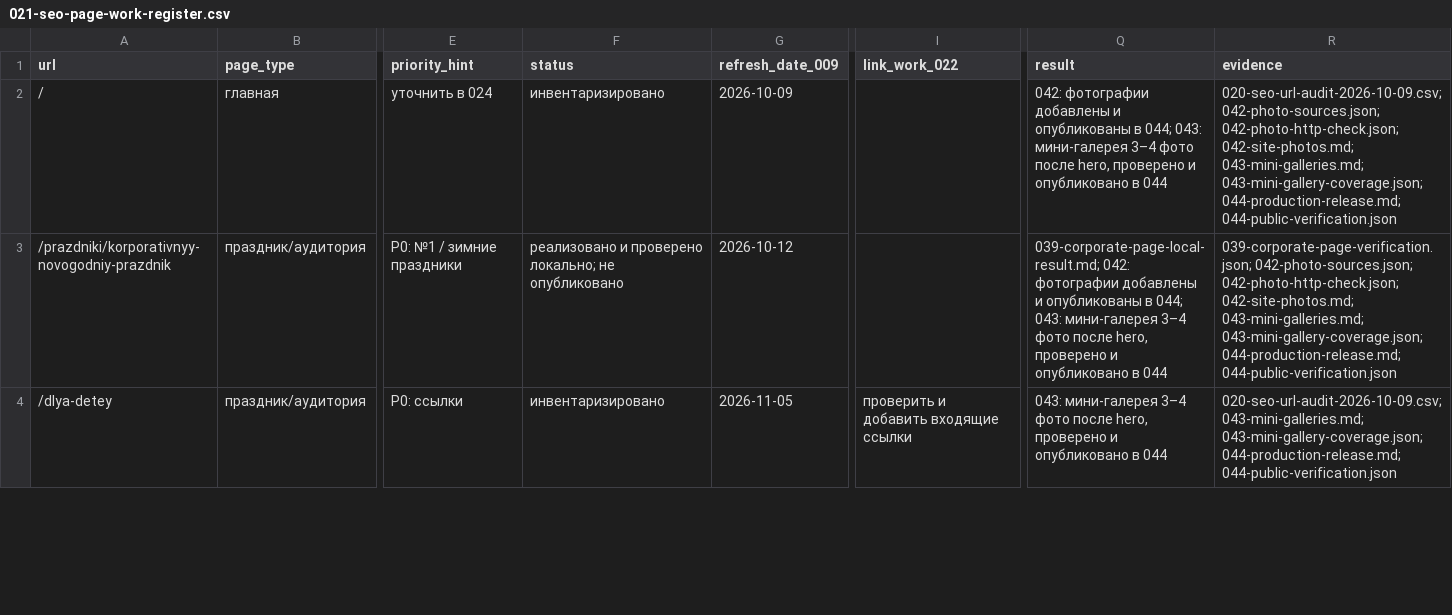
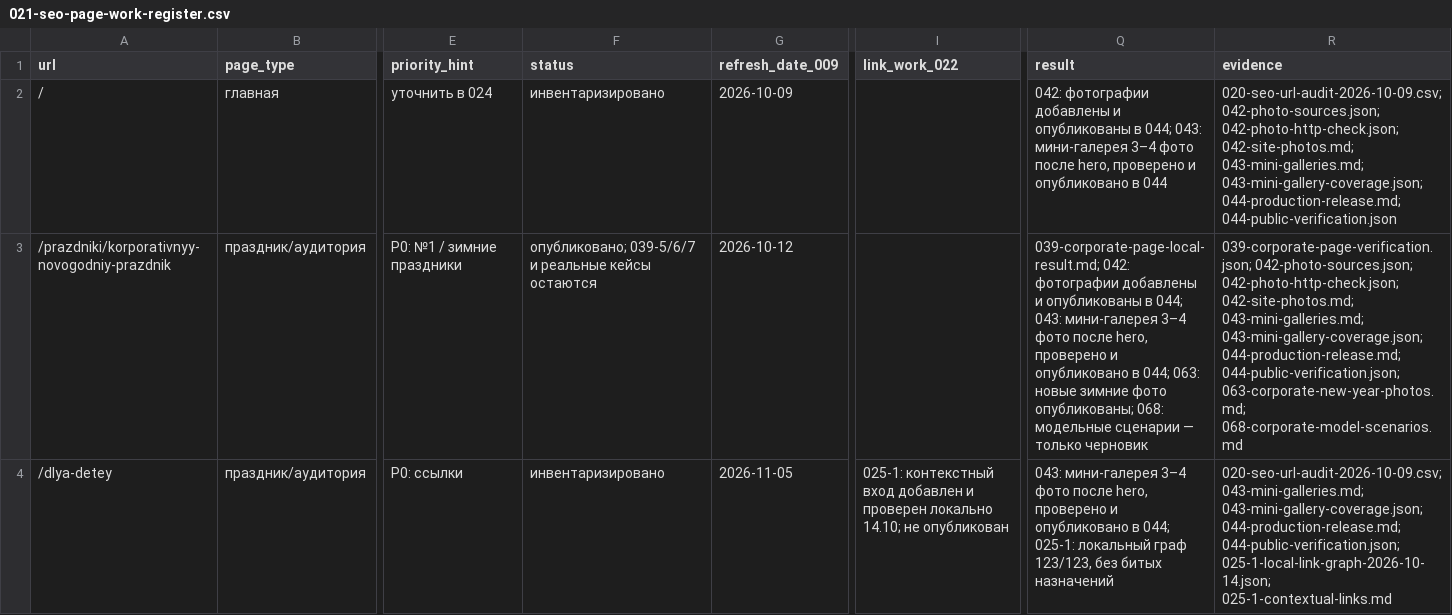
Before and after one commit to roststat/maskarad, a CSV file: development-docs/reports/021-seo-page-work-register.csv, drawn as a sheet; only a part is shown, gaps mark what is left out; the diff covers the shown part only; the diff names each change by its address in the sheet, - before the commit and + after, or states it on an @@ line.

```diff
--- a/development-docs/reports/021-seo-page-work-register.csv
+++ b/development-docs/reports/021-seo-page-work-register.csv
-F3 (status): реализовано и проверено локально; не опубликовано
+F3 (status): опубликовано; 039-5/6/7 и реальные кейсы остаются
-Q3 (result): …опубликовано в 044
+Q3 (result): …опубликовано в 044; 063: новые зимние фото опубликованы; 068: модельные сценарии — только черновик
-R3 (evidence): …043-mini-gallery-coverage.json; 044-production-release.md; 044-public-verification.json
+R3 (evidence): …043-mini-gallery-coverage.json; 044-production-release.md; 044-public-verification.json; 063-corporate-new-year-photos.md; 068-corporate-model-scenarios.md
-I4 (link_work_022): проверить и добавить входящие ссылки
+I4 (link_work_022): 025-1: контекстный вход добавлен и проверен локально 14.10; не опубликован
-Q4 (result): …опубликовано в 044
+Q4 (result): …опубликовано в 044; 025-1: локальный граф 123/123, без битых назначений
-R4 (evidence): …043-mini-gallery-coverage.json; 044-production-release.md; 044-public-verification.json
+R4 (evidence): …043-mini-gallery-coverage.json; 044-production-release.md; 044-public-verification.json; 025-1-local-link-graph-2026-10-14.json; 025-1-contextual-links.md
```
Also changed, not shown: 1 added row and 42 edited cells elsewhere in this file, 23 other files.
